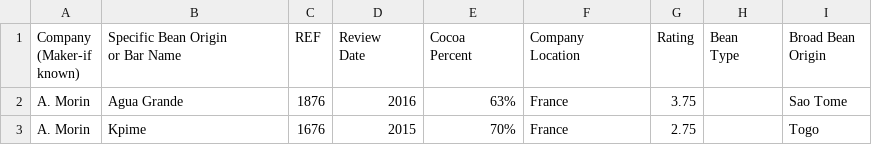
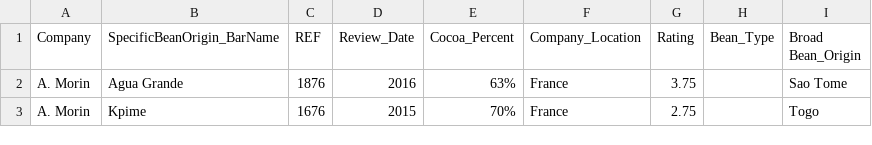
Before and after one commit to uviclibraries/rstudio, a CSV file: docs/flavors_of_cacao.csv, drawn as a sheet; only a part is shown.

Commit message:
modify headers

```diff
--- a/docs/flavors_of_cacao.csv
+++ b/docs/flavors_of_cacao.csv
@@ -1,9 +1,2 @@
-"Company 
-(Maker-if known)","Specific Bean Origin
-or Bar Name",REF,"Review
-Date","Cocoa
-Percent","Company
-Location",Rating,"Bean
-Type","Broad Bean
-Origin"
+"Company","SpecificBeanOrigin_BarName","REF","Review_Date","Cocoa_Percent","Company_Location","Rating","Bean_Type","Broad Bean_Origin"
 A. Morin,Agua Grande,1876,2016,63%,France,3.75, ,Sao Tome
```
